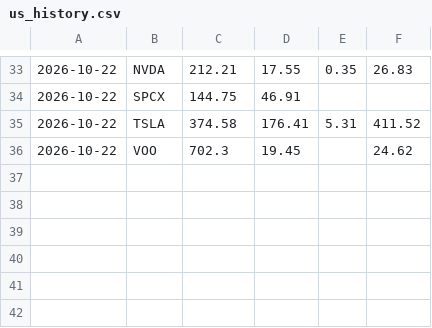
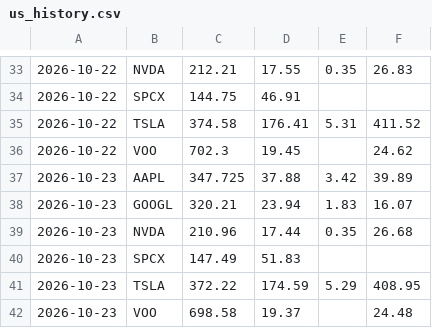
Before and after one commit to chaper123/market-data, a CSV file: data/valuation/us_history.csv, drawn as a sheet; only a part is shown, gaps mark what is left out.

```diff
--- a/data/valuation/us_history.csv
+++ b/data/valuation/us_history.csv
@@ -36 +36,7 @@
 2026-10-22,VOO,702.3,19.45,,24.62
+2026-10-23,AAPL,347.725,37.88,3.42,39.89
+2026-10-23,GOOGL,320.21,23.94,1.83,16.07
+2026-10-23,NVDA,210.96,17.44,0.35,26.68
+2026-10-23,SPCX,147.49,51.83,,
+2026-10-23,TSLA,372.22,174.59,5.29,408.95
+2026-10-23,VOO,698.58,19.37,,24.48
```
Also changed, not shown: data/macro/TSM.csv, data/us/AAPL.csv, 31 other files.
